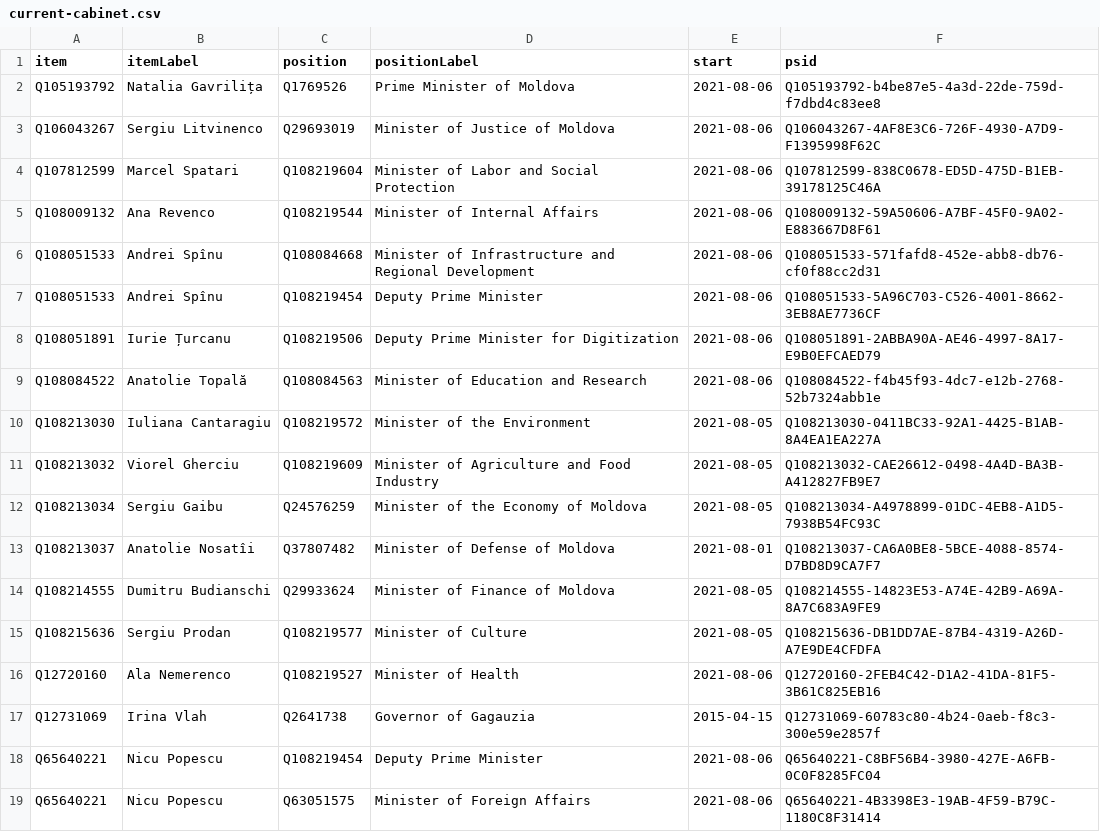
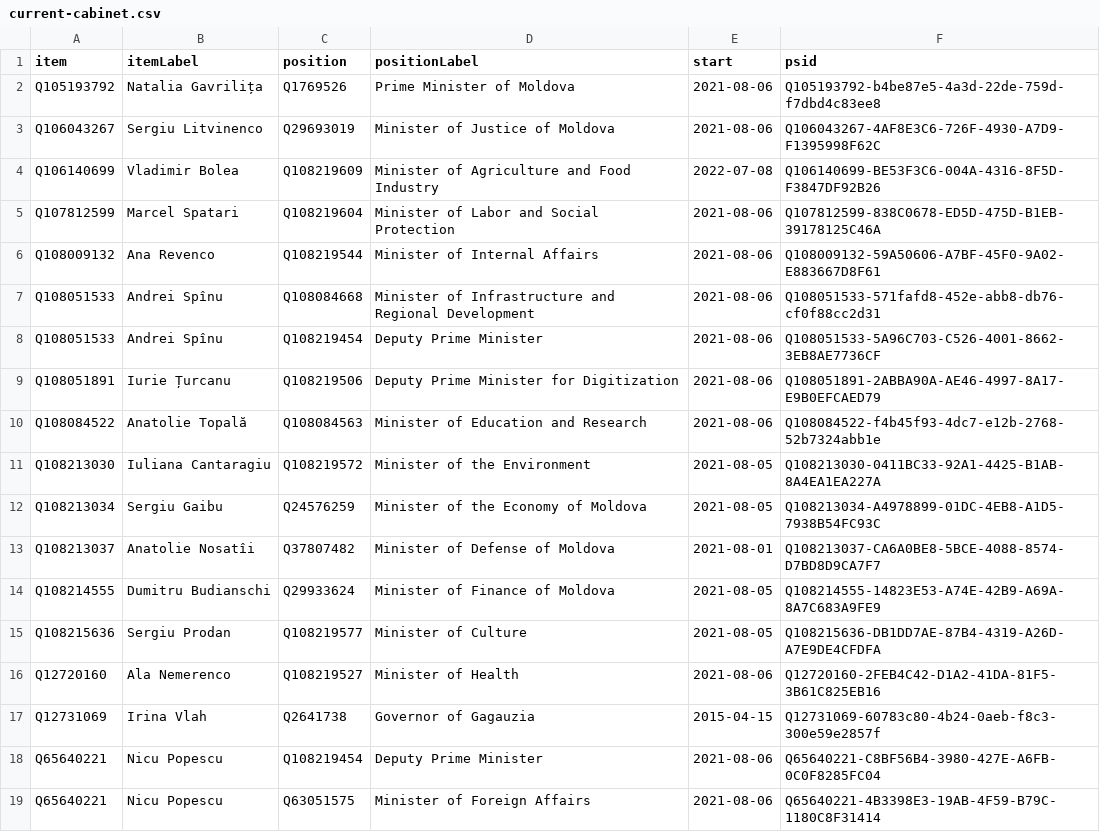
Before and after one commit to every-politician-scrapers/moldova-ministers, a CSV file: wikidata/results/current-cabinet.csv, drawn as a sheet.

Commit message:
Run SPARQL queries

```diff
--- a/wikidata/results/current-cabinet.csv
+++ b/wikidata/results/current-cabinet.csv
@@ -3,2 +3,3 @@ Q105193792,Natalia Gavrilița,Q1769526,Prime Minister of Moldova,2021-08-06,Q105
 Q106043267,Sergiu Litvinenco,Q29693019,Minister of Justice of Moldova,2021-08-06,Q106043267-4AF8E3C6-726F-4930-A7D9-F1395998F62C
+Q106140699,Vladimir Bolea,Q108219609,Minister of Agriculture and Food Industry,2022-07-08,Q106140699-BE53F3C6-004A-4316-8F5D-F3847DF92B26
 Q107812599,Marcel Spatari,Q108219604,Minister of Labor and Social Protection,2021-08-06,Q107812599-838C0678-ED5D-475D-B1EB-39178125C46A
@@ -10,3 +11,2 @@ Q108084522,Anatolie Topală,Q108084563,Minister of Education and Research,2021-0
 Q108213030,Iuliana Cantaragiu,Q108219572,Minister of the Environment,2021-08-05,Q108213030-0411BC33-92A1-4425-B1AB-8A4EA1EA227A
-Q108213032,Viorel Gherciu,Q108219609,Minister of Agriculture and Food Industry,2021-08-05,Q108213032-CAE26612-0498-4A4D-BA3B-A412827FB9E7
 Q108213034,Sergiu Gaibu,Q24576259,Minister of the Economy of Moldova,2021-08-05,Q108213034-A4978899-01DC-4EB8-A1D5-7938B54FC93C
```
